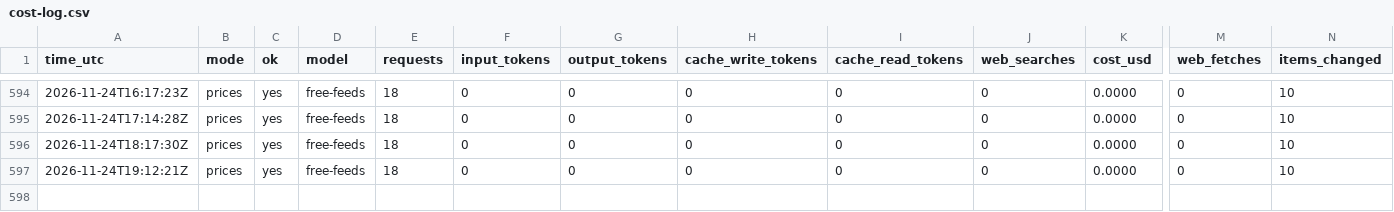
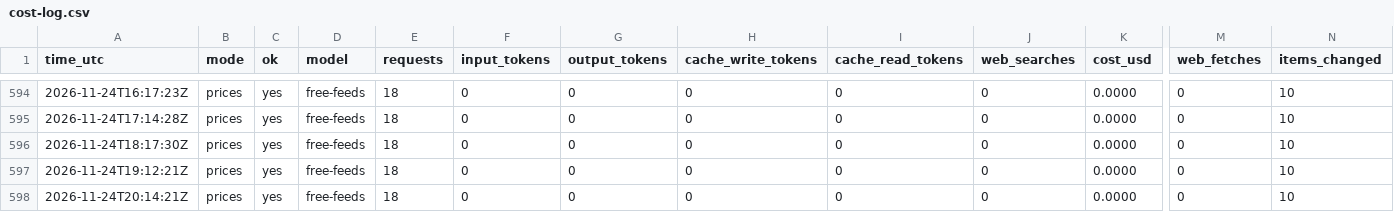
Before and after one commit to zyser007/global-analysis, a CSV file: updater/cost-log.csv, drawn as a sheet; only a part is shown, gaps mark what is left out; rows hold the shown columns only; the diff names each change by its address in the sheet, - before the commit and + after, or states it on an @@ line.

```diff
--- a/updater/cost-log.csv
+++ b/updater/cost-log.csv
+row 598: 2026-11-24T20:14:21Z | prices | yes | free-feeds | 18 | 0 | 0 | 0 | 0 | 0 | 0.0000 | 0 | 10
```
Also changed, not shown: 5 other files.
